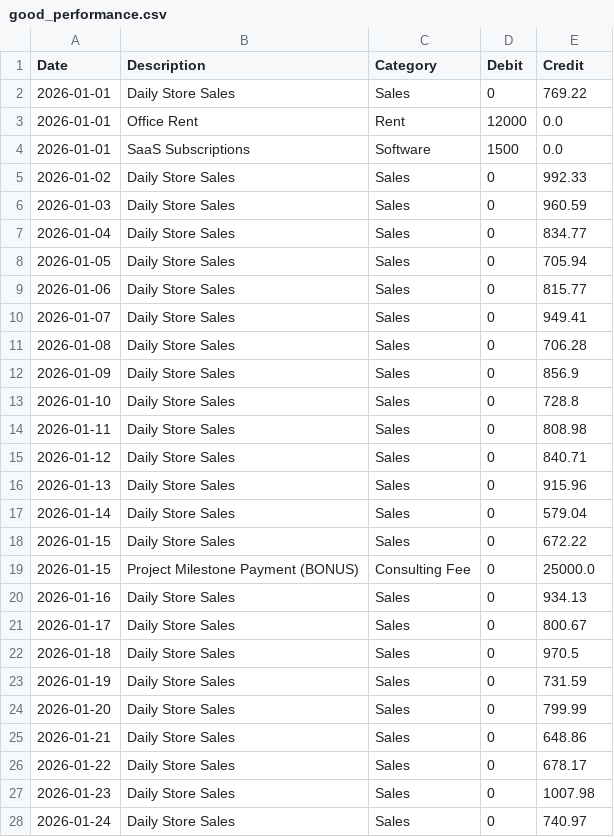
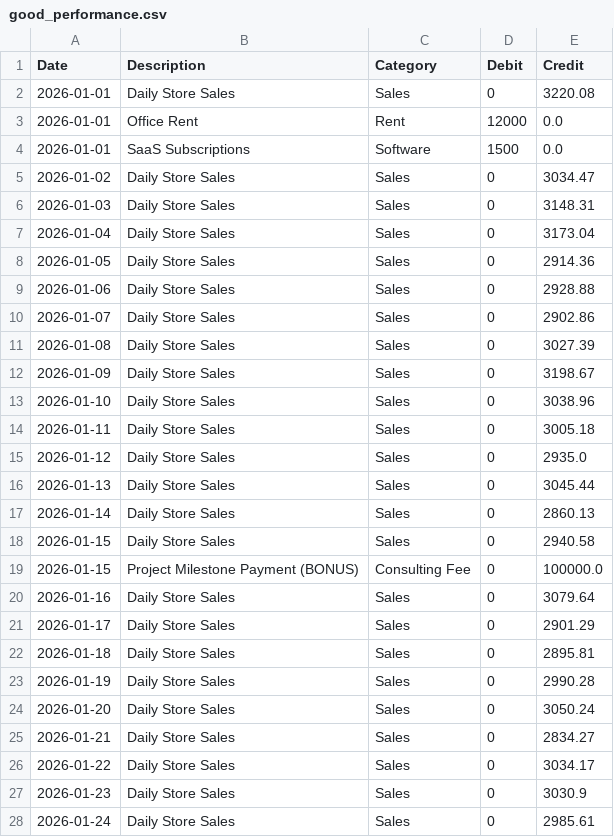
Before and after one commit to gzrx/UMHackaton-2026, a CSV file: data/good_performance.csv, drawn as a sheet; only a part is shown; the diff covers the shown part only.

Commit message:
Update financial data and data generator for improved sales projections

```diff
--- a/data/good_performance.csv
+++ b/data/good_performance.csv
@@ -1,28 +1,28 @@
 Date,Description,Category,Debit,Credit
-2026-01-01,Daily Store Sales,Sales,0,769.22
+2026-01-01,Daily Store Sales,Sales,0,3220.08
 2026-01-01,Office Rent,Rent,12000,0.0
 2026-01-01,SaaS Subscriptions,Software,1500,0.0
-2026-01-02,Daily Store Sales,Sales,0,992.33
-2026-01-03,Daily Store Sales,Sales,0,960.59
-2026-01-04,Daily Store Sales,Sales,0,834.77
-2026-01-05,Daily Store Sales,Sales,0,705.94
-2026-01-06,Daily Store Sales,Sales,0,815.77
-2026-01-07,Daily Store Sales,Sales,0,949.41
-2026-01-08,Daily Store Sales,Sales,0,706.28
-2026-01-09,Daily Store Sales,Sales,0,856.9
-2026-01-10,Daily Store Sales,Sales,0,728.8
-2026-01-11,Daily Store Sales,Sales,0,808.98
-2026-01-12,Daily Store Sales,Sales,0,840.71
-2026-01-13,Daily Store Sales,Sales,0,915.96
-2026-01-14,Daily Store Sales,Sales,0,579.04
-2026-01-15,Daily Store Sales,Sales,0,672.22
-2026-01-15,Project Milestone Payment (BONUS),Consulting Fee,0,25000.0
-2026-01-16,Daily Store Sales,Sales,0,934.13
-2026-01-17,Daily Store Sales,Sales,0,800.67
-2026-01-18,Daily Store Sales,Sales,0,970.5
-2026-01-19,Daily Store Sales,Sales,0,731.59
-2026-01-20,Daily Store Sales,Sales,0,799.99
-2026-01-21,Daily Store Sales,Sales,0,648.86
-2026-01-22,Daily Store Sales,Sales,0,678.17
-2026-01-23,Daily Store Sales,Sales,0,1007.98
-2026-01-24,Daily Store Sales,Sales,0,740.97
+2026-01-02,Daily Store Sales,Sales,0,3034.47
+2026-01-03,Daily Store Sales,Sales,0,3148.31
+2026-01-04,Daily Store Sales,Sales,0,3173.04
+2026-01-05,Daily Store Sales,Sales,0,2914.36
+2026-01-06,Daily Store Sales,Sales,0,2928.88
+2026-01-07,Daily Store Sales,Sales,0,2902.86
+2026-01-08,Daily Store Sales,Sales,0,3027.39
+2026-01-09,Daily Store Sales,Sales,0,3198.67
+2026-01-10,Daily Store Sales,Sales,0,3038.96
+2026-01-11,Daily Store Sales,Sales,0,3005.18
+2026-01-12,Daily Store Sales,Sales,0,2935.0
+2026-01-13,Daily Store Sales,Sales,0,3045.44
+2026-01-14,Daily Store Sales,Sales,0,2860.13
+2026-01-15,Daily Store Sales,Sales,0,2940.58
+2026-01-15,Project Milestone Payment (BONUS),Consulting Fee,0,100000.0
+2026-01-16,Daily Store Sales,Sales,0,3079.64
+2026-01-17,Daily Store Sales,Sales,0,2901.29
+2026-01-18,Daily Store Sales,Sales,0,2895.81
+2026-01-19,Daily Store Sales,Sales,0,2990.28
+2026-01-20,Daily Store Sales,Sales,0,3050.24
+2026-01-21,Daily Store Sales,Sales,0,2834.27
+2026-01-22,Daily Store Sales,Sales,0,3034.17
+2026-01-23,Daily Store Sales,Sales,0,3030.9
+2026-01-24,Daily Store Sales,Sales,0,2985.61
```
Also changed, not shown: 162 edited cells elsewhere in this file, data/crisis_mock_data.csv, data/moderate_performance.csv, 4 other files.
